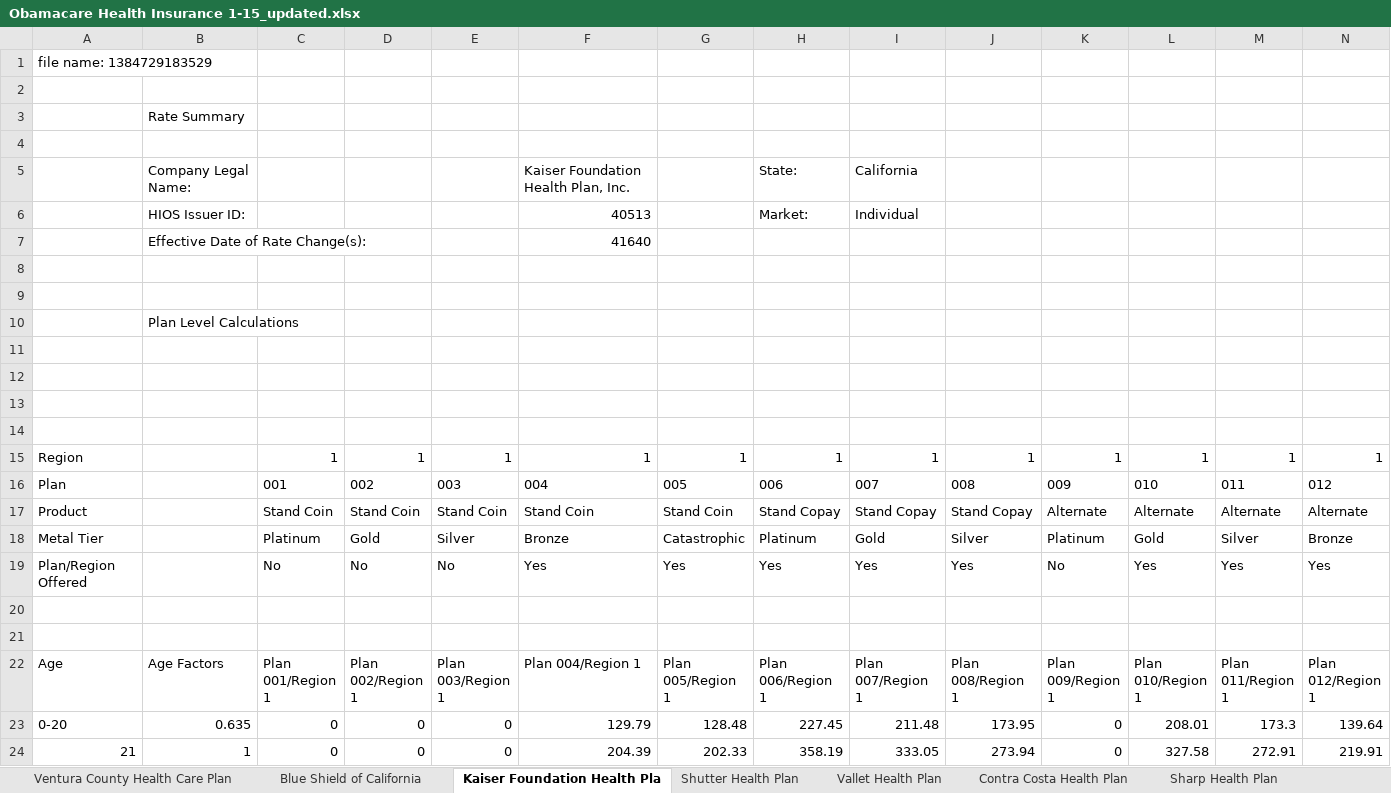
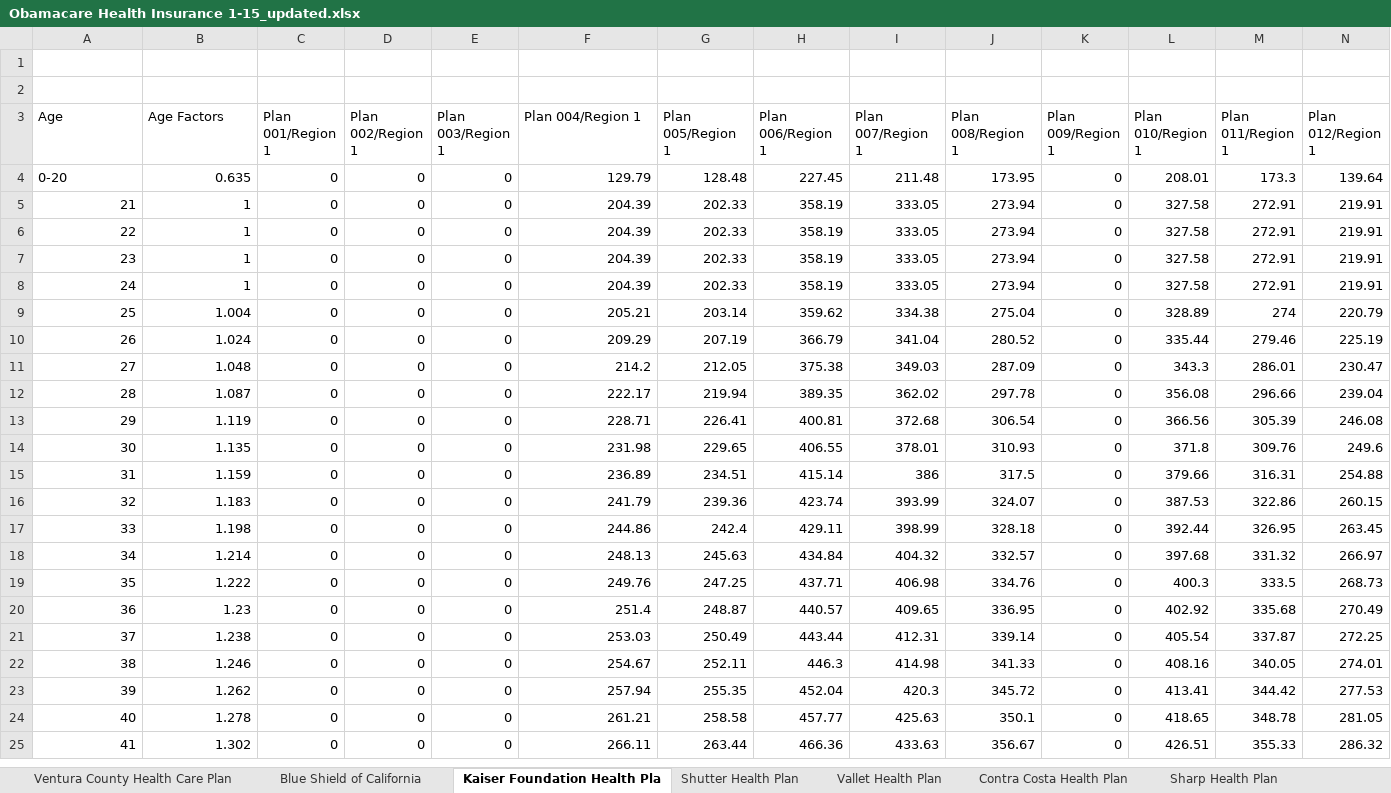
Before and after one commit to ESBerkeley/athemo-health, an Excel workbook: health/Obamacare Health Insurance 1-15_updated.xlsx, sheet Kaiser Foundation Health Pla, drawn as a sheet; only a part is shown; the shorter side is filled out with more unchanged rows; values as stored, in another font and other column widths than the file's, no borders; removed rows and columns are numbered as before the commit, all else as after; rows hold the shown columns only; the diff covers the shown part only; the diff names each change by its address in the sheet, - before the commit and + after, or states it on an @@ line.

```diff
--- a/health/Obamacare Health Insurance 1-15_updated.xlsx (sheet Kaiser Foundation Health Pla)
+++ b/health/Obamacare Health Insurance 1-15_updated.xlsx (sheet Kaiser Foundation Health Pla)
-row 1: file name: 1384729183529
-row 2: (empty)
-row 3:  | Rate Summary
-row 4: (empty)
-row 5:  | Company Legal Name: |  |  |  | Kaiser Foundation Health Plan, Inc. |  | State: | California
-row 6:  | HIOS Issuer ID: |  |  |  | 40513 |  | Market: | Individual
-row 7:  | Effective Date of Rate Change(s): |  |  |  | 41640
-row 8: (empty)
-row 9: (empty)
-row 10:  | Plan Level Calculations
-row 11: (empty)
-row 12: (empty)
-row 13: (empty)
-row 14: (empty)
-row 15: Region |  | 1 | 1 | 1 | 1 | 1 | 1 | 1 | 1 | 1 | 1 | 1 | 1
-row 16: Plan |  | 001 | 002 | 003 | 004 | 005 | 006 | 007 | 008 | 009 | 010 | 011 | 012
-row 17: Product |  | Stand Coin | Stand Coin | Stand Coin | Stand Coin | Stand Coin | Stand Copay | Stand Copay | Stand Copay | Alternate | Alternate | Alternate | Alternate
-row 18: Metal Tier |  | Platinum | Gold | Silver | Bronze | Catastrophic | Platinum | Gold | Silver | Platinum | Gold | Silver | Bronze
-row 19: Plan/Region Offered |  | No | No | No | Yes | Yes | Yes | Yes | Yes | No | Yes | Yes | Yes
```
Also changed, not shown: 17 added rows elsewhere in this sheet, sheet Vallet Health Plan, 2 other files.
